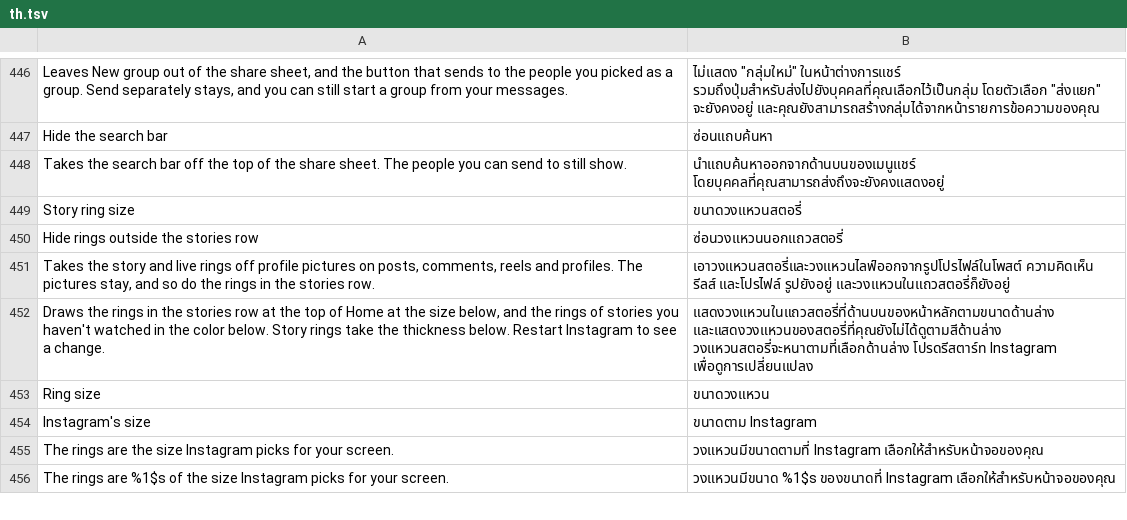
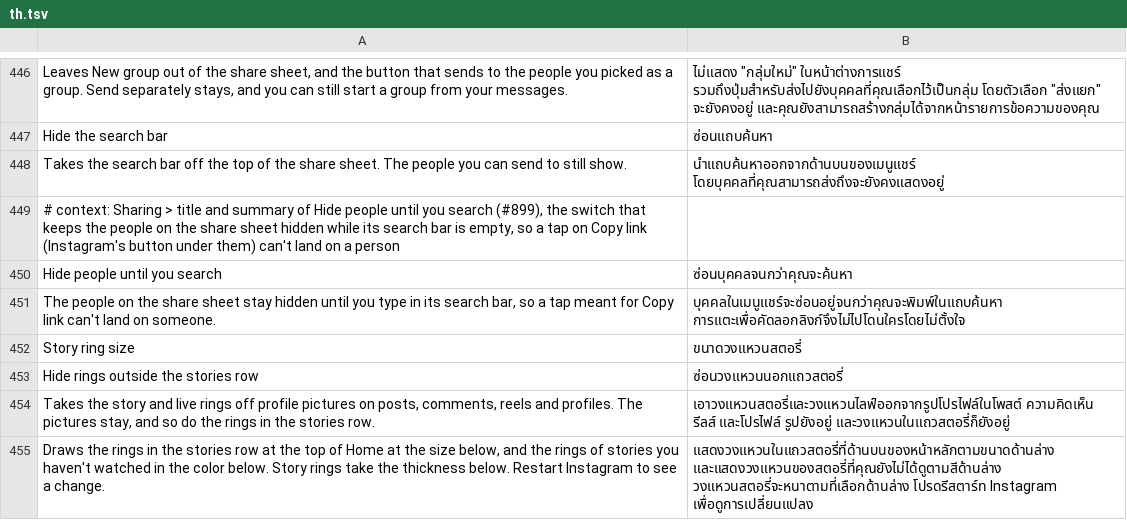
Before and after one commit to SysAdminDoc/HushGram, a TSV file: extensions/shared/library/src/main/l10n/th.tsv, drawn as a sheet; only a part is shown, gaps mark what is left out; the shorter side is filled out with more unchanged rows.

Commit message:
Let the share sheet keep its people hidden until you search
The share sheet's people sit right above Copy link and the other round
buttons, so a tap meant for a button can land on someone. The new Hide
people until you search switch, under Sharing below Hide the search bar,
keeps the list of people hidden while the search bar is empty. Typing
shows it, since the search's answers go in the same list, and clearing
the bar hides it again.

onViewCreated keeps the list in the sheet's recyclerView field before it
keeps the search box, so the patch reads the list right after the box's
own hook and hands both to ShareSheet.people. That watches the box's
text field and the list's layouts, since the sheet shows the list itself
as it loads. A list the sheet hid on its own is never shown, and with
Hide the search bar on the people stay, since there's nowhere to type.
When the field or the write order isn't there, the patch goes in
without the switch.

Starts off.

Refs #899

```diff
--- a/extensions/shared/library/src/main/l10n/th.tsv
+++ b/extensions/shared/library/src/main/l10n/th.tsv
@@ -448,2 +448,5 @@ Hide the search bar	ซ่อนแถบค้นหา
 Takes the search bar off the top of the share sheet. The people you can send to still show.	นำแถบค้นหาออกจากด้านบนของเมนูแชร์ โดยบุคคลที่คุณสามารถส่งถึงจะยังคงแสดงอยู่
+# context: Sharing > title and summary of Hide people until you search (#899), the switch that keeps the people on the share sheet hidden while its search bar is empty, so a tap on Copy link (Instagram's button under them) can't land on a person
+Hide people until you search	ซ่อนบุคคลจนกว่าคุณจะค้นหา
+The people on the share sheet stay hidden until you type in its search bar, so a tap meant for Copy link can't land on someone.	บุคคลในเมนูแชร์จะซ่อนอยู่จนกว่าคุณจะพิมพ์ในแถบค้นหา การแตะเพื่อคัดลอกลิงก์จึงไม่ไปโดนใครโดยไม่ตั้งใจ
 Story ring size	ขนาดวงแหวนสตอรี่
```
Also changed, not shown: extensions/shared/library/src/main/l10n/ar.tsv, extensions/shared/library/src/main/l10n/it.tsv, 21 other files.
